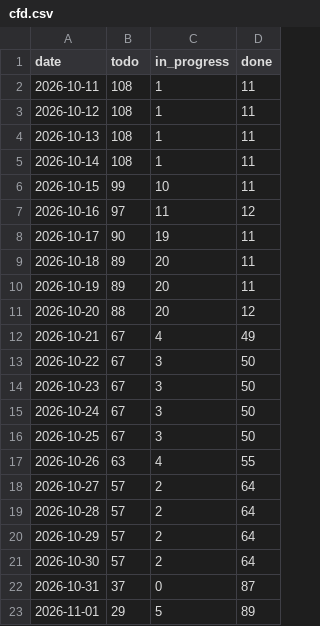
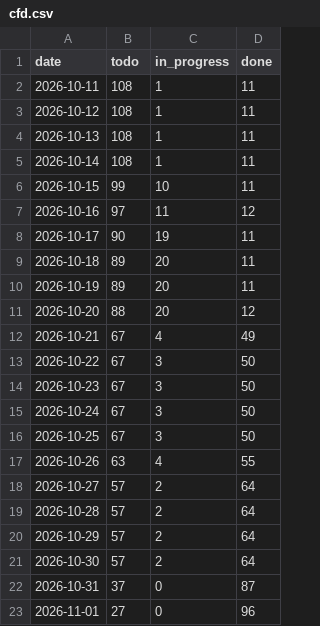
Before and after one commit to dvillas28/lock-in-team-iic3143-202602, a CSV file: derived/cfd.csv, drawn as a sheet.

```diff
--- a/derived/cfd.csv
+++ b/derived/cfd.csv
@@ -22,2 +22,2 @@ date,todo,in_progress,done
 2026-10-31,37,0,87
-2026-11-01,29,5,89
+2026-11-01,27,0,96
```
Also changed, not shown: derived/burnup.csv, 2 other files.
